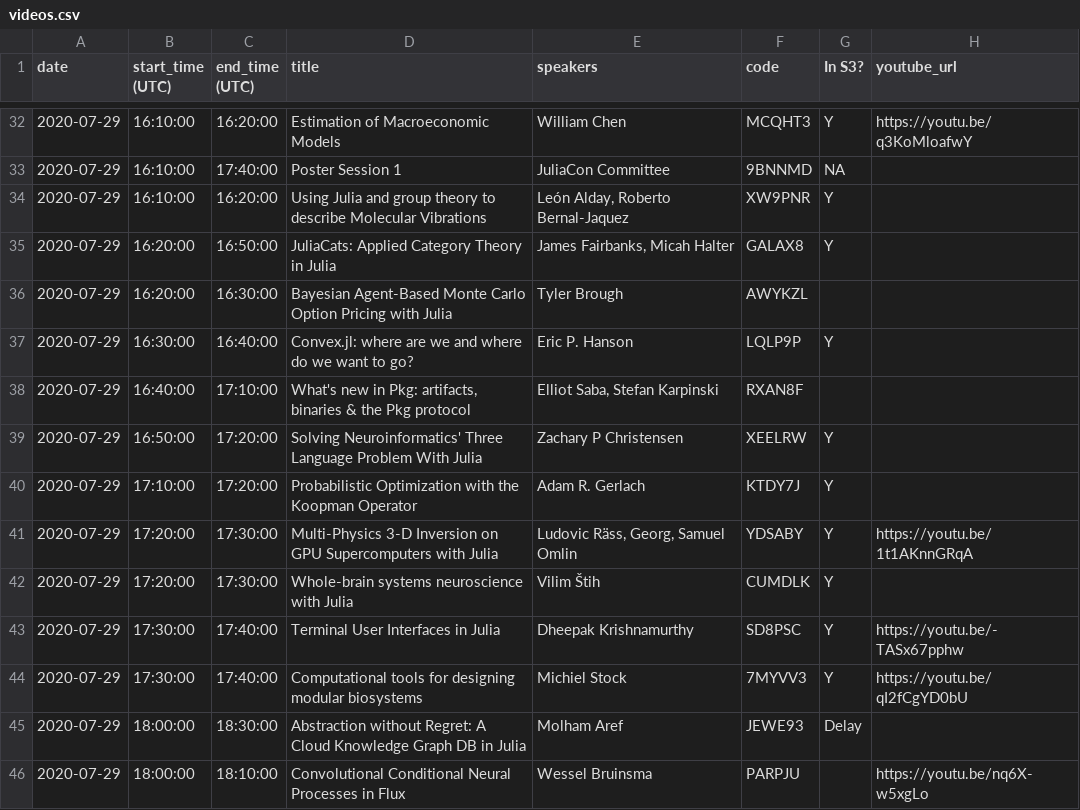
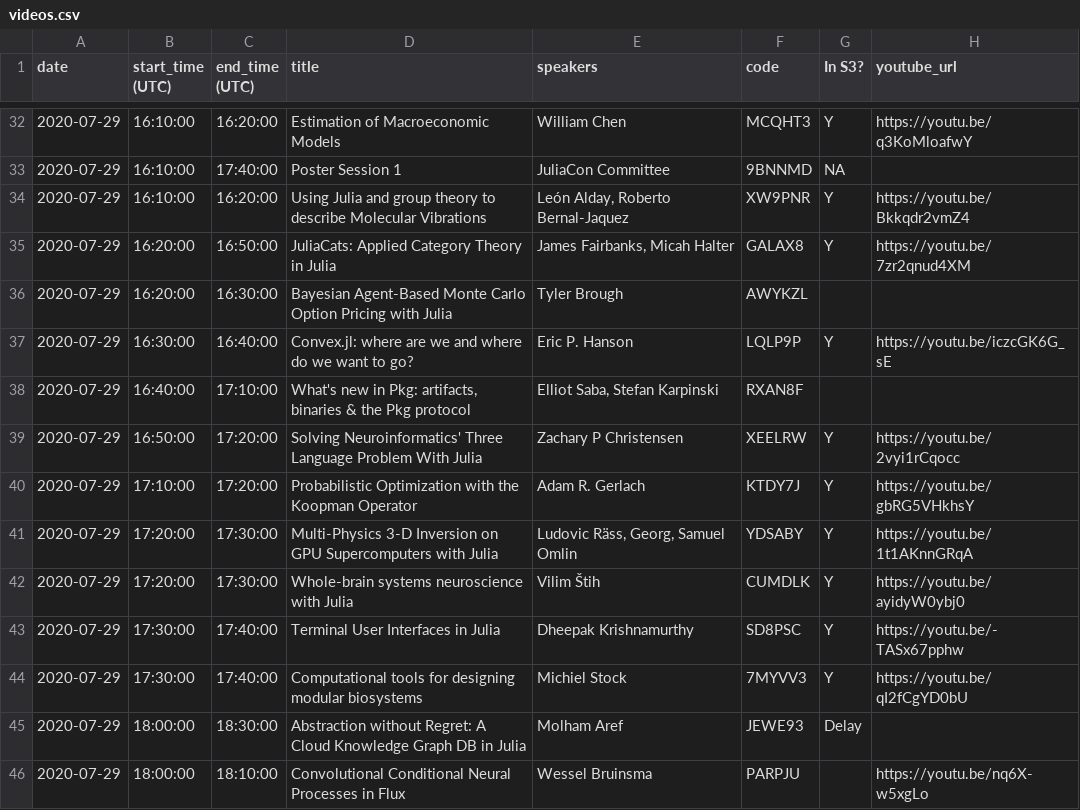
Before and after one commit to JuliaCon/juliacon-webapp, a CSV file: data/videos.csv, drawn as a sheet; only a part is shown, gaps mark what is left out; the diff covers the shown part only.

Commit message:
Update videos.csv

```diff
--- a/data/videos.csv
+++ b/data/videos.csv
@@ -33,11 +33,11 @@ date,start_time (UTC),end_time (UTC),title,speakers,code,In S3?,youtube_url
 2020-07-29,16:10:00,17:40:00,Poster Session 1,JuliaCon Committee,9BNNMD,NA,
-2020-07-29,16:10:00,16:20:00,Using Julia and group theory  to describe Molecular Vibrations,"León Alday, Roberto Bernal-Jaquez",XW9PNR,Y,
-2020-07-29,16:20:00,16:50:00,JuliaCats: Applied Category Theory in Julia,"James Fairbanks, Micah Halter",GALAX8,Y,
+2020-07-29,16:10:00,16:20:00,Using Julia and group theory  to describe Molecular Vibrations,"León Alday, Roberto Bernal-Jaquez",XW9PNR,Y,https://youtu.be/Bkkqdr2vmZ4
+2020-07-29,16:20:00,16:50:00,JuliaCats: Applied Category Theory in Julia,"James Fairbanks, Micah Halter",GALAX8,Y,https://youtu.be/7zr2qnud4XM
 2020-07-29,16:20:00,16:30:00,Bayesian Agent-Based Monte Carlo Option Pricing with Julia,Tyler Brough,AWYKZL,,
-2020-07-29,16:30:00,16:40:00,Convex.jl: where are we and where do we want to go?,Eric P. Hanson,LQLP9P,Y,
+2020-07-29,16:30:00,16:40:00,Convex.jl: where are we and where do we want to go?,Eric P. Hanson,LQLP9P,Y,https://youtu.be/iczcGK6G_sE
 2020-07-29,16:40:00,17:10:00,"What's new in Pkg: artifacts, binaries & the Pkg protocol","Elliot Saba, Stefan Karpinski",RXAN8F,,
-2020-07-29,16:50:00,17:20:00,Solving Neuroinformatics' Three Language Problem With Julia,Zachary P Christensen,XEELRW,Y,
-2020-07-29,17:10:00,17:20:00,Probabilistic Optimization with the Koopman Operator,Adam R. Gerlach,KTDY7J,Y,
+2020-07-29,16:50:00,17:20:00,Solving Neuroinformatics' Three Language Problem With Julia,Zachary P Christensen,XEELRW,Y,https://youtu.be/2vyi1rCqocc
+2020-07-29,17:10:00,17:20:00,Probabilistic Optimization with the Koopman Operator,Adam R. Gerlach,KTDY7J,Y,https://youtu.be/gbRG5VHkhsY
 2020-07-29,17:20:00,17:30:00,Multi-Physics 3-D Inversion on GPU Supercomputers with Julia,"Ludovic Räss, Georg, Samuel Omlin",YDSABY,Y,https://youtu.be/1t1AKnnGRqA
-2020-07-29,17:20:00,17:30:00,Whole-brain systems neuroscience with Julia,Vilim Štih,CUMDLK,Y,
+2020-07-29,17:20:00,17:30:00,Whole-brain systems neuroscience with Julia,Vilim Štih,CUMDLK,Y,https://youtu.be/ayidyW0ybj0
 2020-07-29,17:30:00,17:40:00,Terminal User Interfaces in Julia,Dheepak Krishnamurthy,SD8PSC,Y,https://youtu.be/-TASx67pphw
```
Also changed, not shown: 39 edited cells elsewhere in this file, 1 other file.
